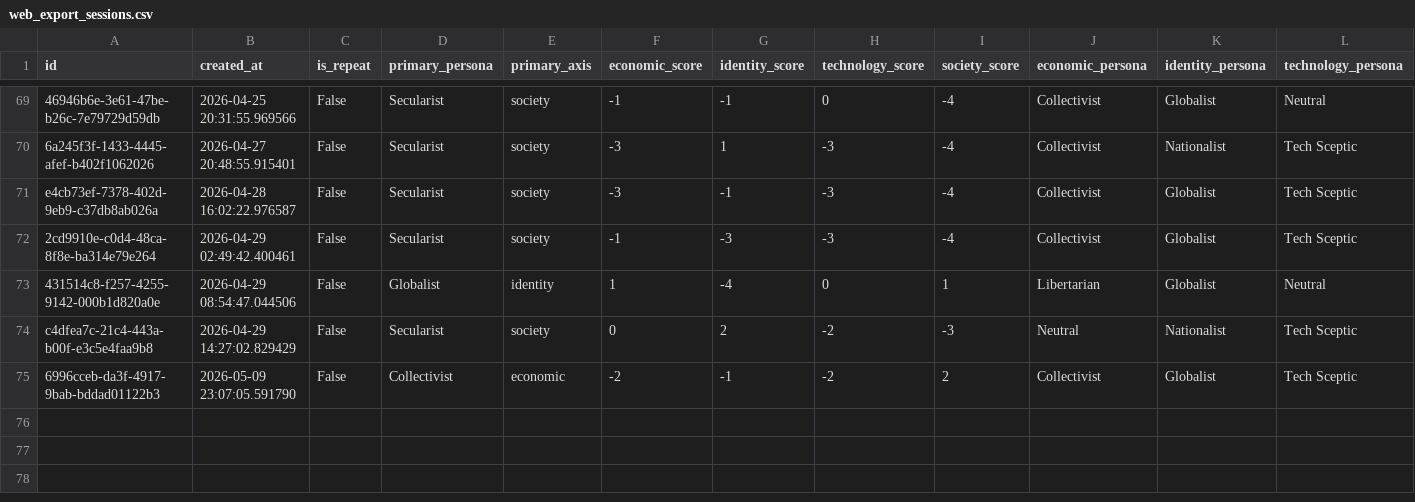
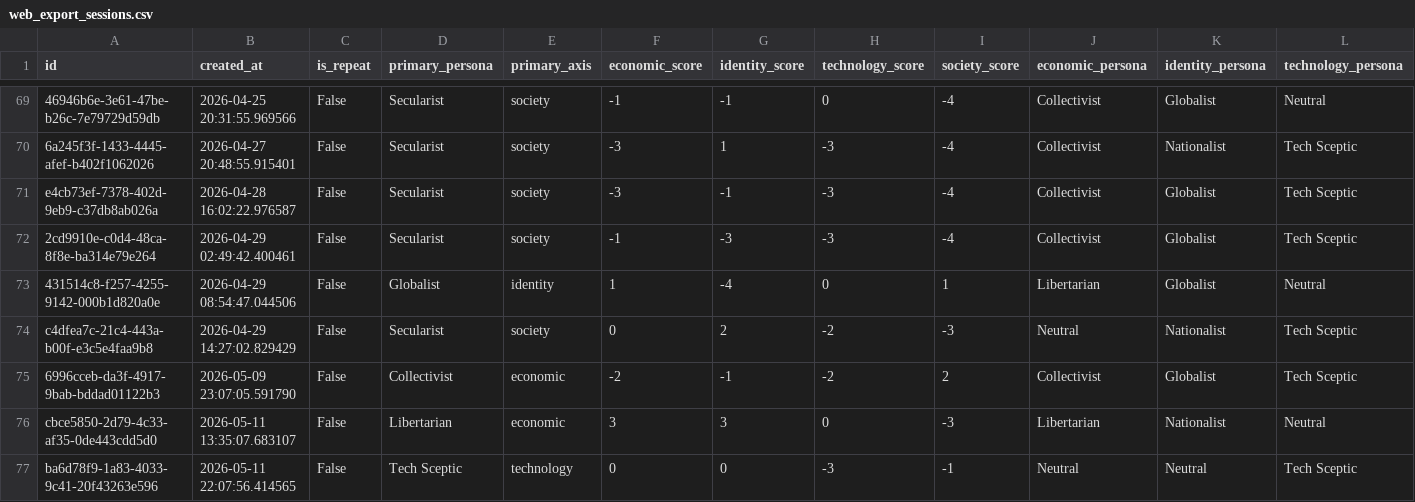
Before and after one commit to willjgriff/llm-pluralism, a CSV file: output/scripts/web_export_sessions.csv, drawn as a sheet; only a part is shown, gaps mark what is left out; rows hold the shown columns only; the diff names each change by its address in the sheet, - before the commit and + after, or states it on an @@ line.

```diff
--- a/output/scripts/web_export_sessions.csv
+++ b/output/scripts/web_export_sessions.csv
+row 76: cbce5850-2d79-4c33-af35-0de443cdd5d0 | 2026-05-11 13:35:07.683107 | False | Libertarian | economic | 3 | 3 | 0 | -3 | Libertarian | Nationalist | Neutral
+row 77: ba6d78f9-1a83-4033-9c41-20f43263e596 | 2026-05-11 22:07:56.414565 | False | Tech Sceptic | technology | 0 | 0 | -3 | -1 | Neutral | Neutral | Tech Sceptic
```
Also changed, not shown: output/scripts/web_export_ratings.csv, 3 other files.
